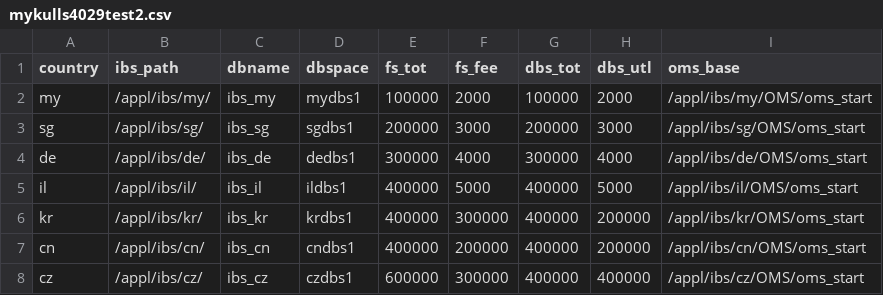
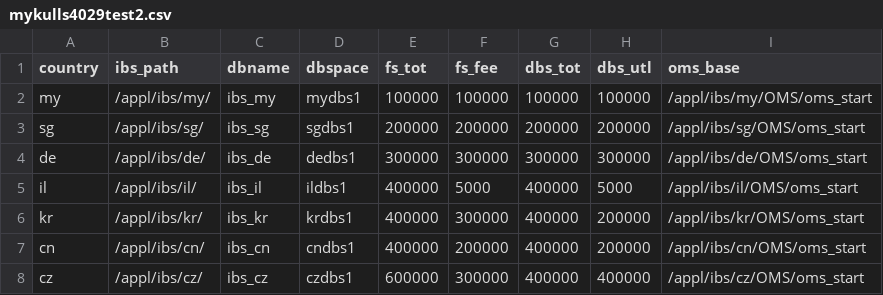
Before and after one commit to operatorll/gds, a CSV file: mykulls4029test2.csv, drawn as a sheet.

Commit message:
Add
overwrite 4th

```diff
--- a/mykulls4029test2.csv
+++ b/mykulls4029test2.csv
@@ -1,5 +1,5 @@
 country,ibs_path,dbname,dbspace,fs_tot,fs_fee,dbs_tot,dbs_utl,oms_base
-my,/appl/ibs/my/,ibs_my,mydbs1,100000,2000,100000,2000,/appl/ibs/my/OMS/oms_start
-sg,/appl/ibs/sg/,ibs_sg,sgdbs1,200000,3000,200000,3000,/appl/ibs/sg/OMS/oms_start
-de,/appl/ibs/de/,ibs_de,dedbs1,300000,4000,300000,4000,/appl/ibs/de/OMS/oms_start
+my,/appl/ibs/my/,ibs_my,mydbs1,100000,100000,100000,100000,/appl/ibs/my/OMS/oms_start
+sg,/appl/ibs/sg/,ibs_sg,sgdbs1,200000,200000,200000,200000,/appl/ibs/sg/OMS/oms_start
+de,/appl/ibs/de/,ibs_de,dedbs1,300000,300000,300000,300000,/appl/ibs/de/OMS/oms_start
 il,/appl/ibs/il/,ibs_il,ildbs1,400000,5000,400000,5000,/appl/ibs/il/OMS/oms_start
```
